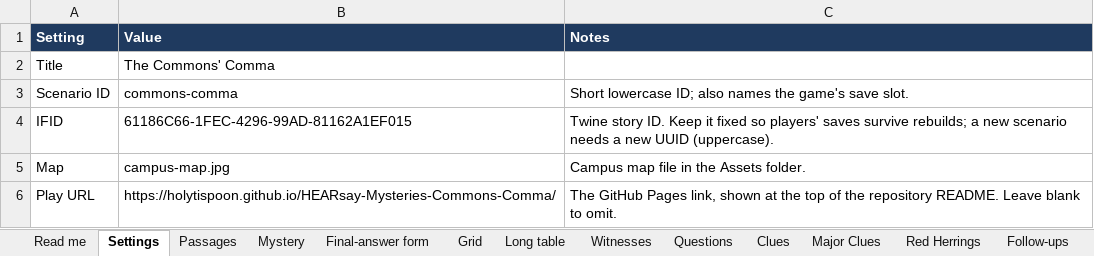
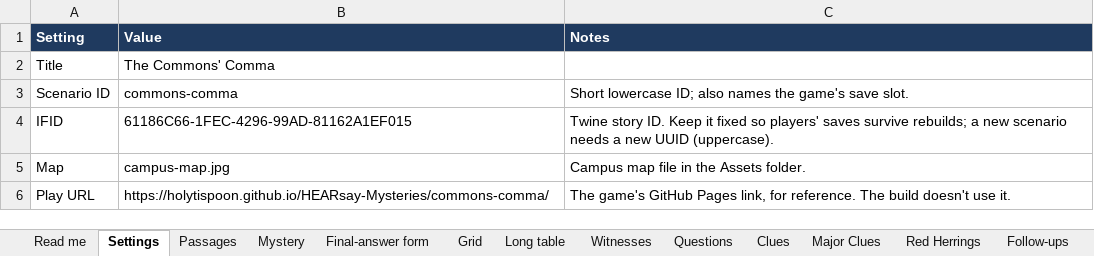
Before and after one commit to HolyTispoon/HEARsay-Mysteries, an Excel workbook: scenarios/commons-comma/The Commons' Comma – Response Matrix.xlsx, sheet Settings, drawn as a sheet; values as stored, in another font and other column widths than the file's, no borders; the diff names each change by its address in the sheet, - before the commit and + after, or states it on an @@ line.

```diff
--- a/scenarios/commons-comma/The Commons' Comma – Response Matrix.xlsx (sheet Settings)
+++ b/scenarios/commons-comma/The Commons' Comma – Response Matrix.xlsx (sheet Settings)
-B6 (Value): https://holytispoon.github.io/HEARsay-Mysteries-Commons-Comma/
+B6 (Value): https://holytispoon.github.io/HEARsay-Mysteries/commons-comma/
-C6 (Notes): The GitHub Pages link, shown at the top of the repository README. Leave blank to omit.
+C6 (Notes): The game's GitHub Pages link, for reference. The build doesn't use it.
```
Also changed, not shown: 1 other file.
